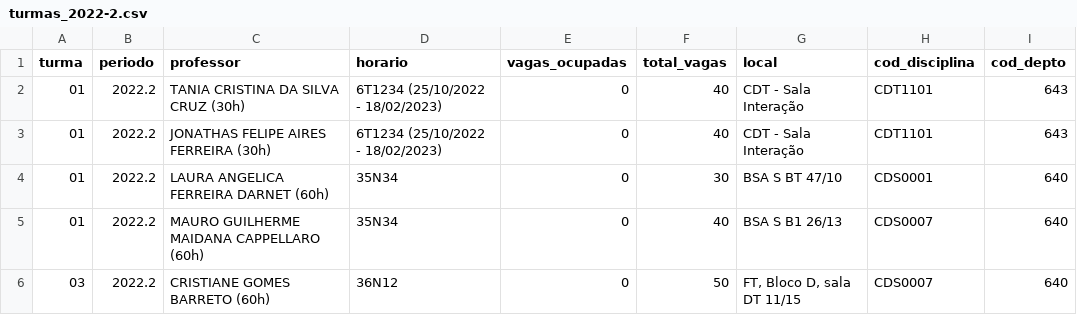
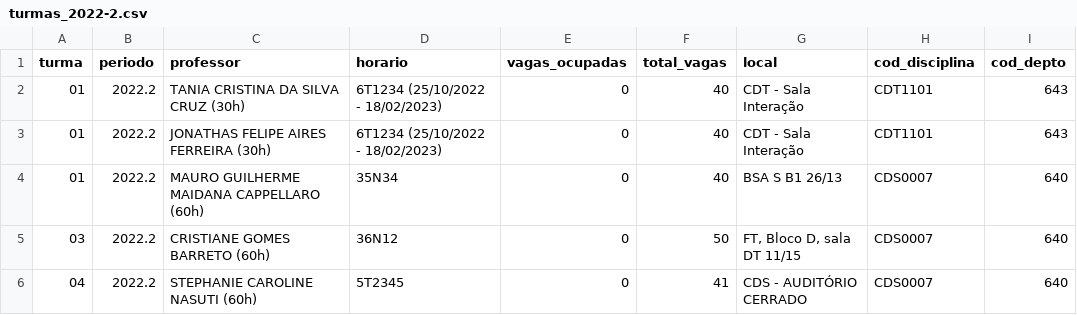
Before and after one commit to enzzoMs/AvaliaUNB, a CSV file: AvaliaUNB/src/jvmMain/resources/database/data/2022.2/turmas_2022-2.csv, drawn as a sheet; only a part is shown; the shorter side is filled out with more unchanged rows; the diff names each change by its address in the sheet, - before the commit and + after, or states it on an @@ line.

```diff
--- a/AvaliaUNB/src/jvmMain/resources/database/data/2022.2/turmas_2022-2.csv
+++ b/AvaliaUNB/src/jvmMain/resources/database/data/2022.2/turmas_2022-2.csv
-row 4: 01 | 2022.2 | LAURA ANGELICA FERREIRA DARNET (60h) | 35N34 | 0 | 30 | BSA S BT 47/10 | CDS0001 | 640
```
Also changed, not shown: AvaliaUNB/src/jvmMain/resources/database/data/2022.1/departamentos_2022-1.csv, AvaliaUNB/src/jvmMain/resources/database/data/2022.1/turmas_2022-1.csv, 27 other files.
